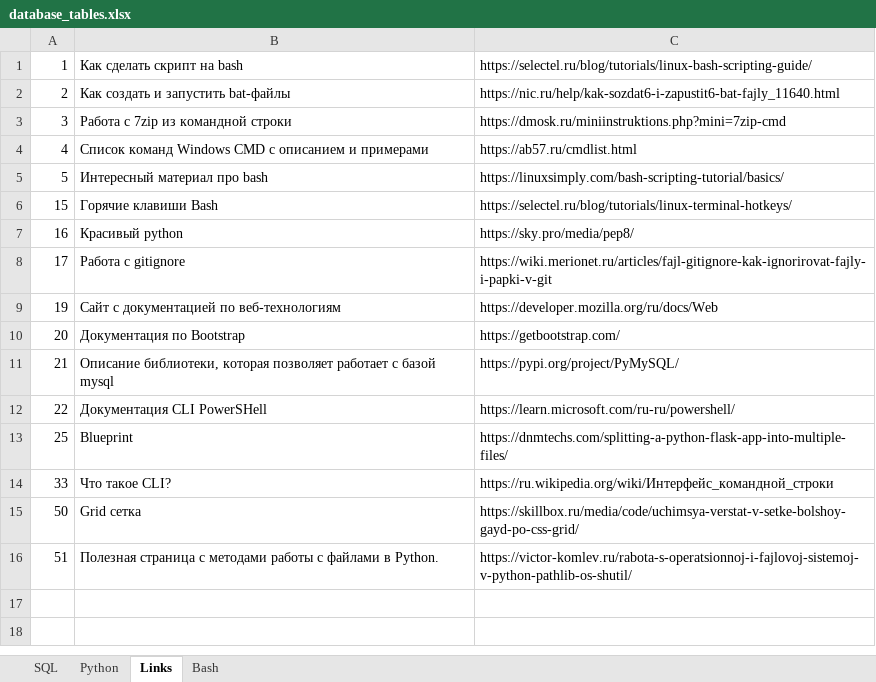
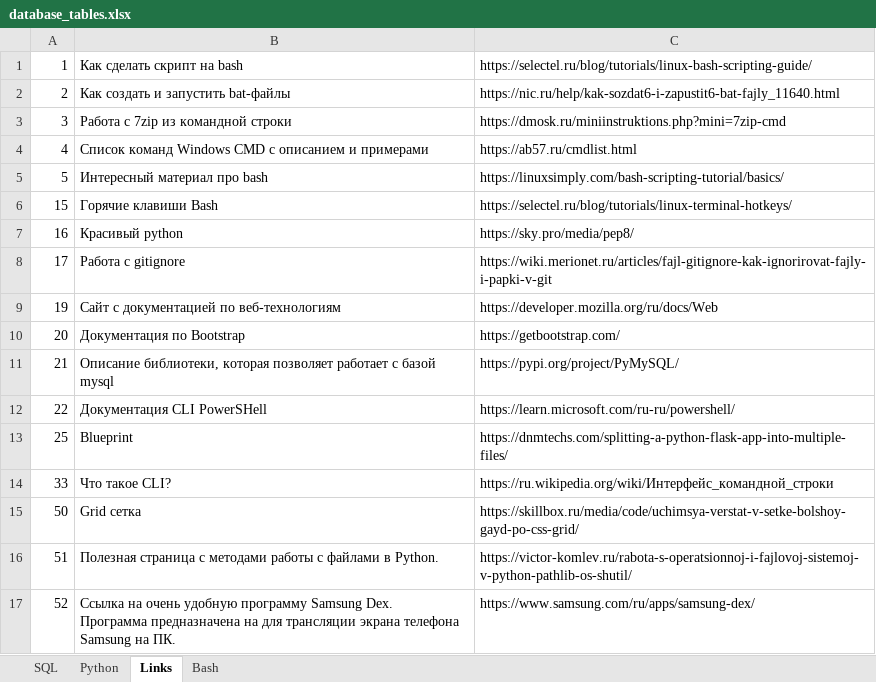
Before and after one commit to savinsyu/wiki-project, an Excel workbook: files/database_tables.xlsx, sheet Links, drawn as a sheet; values as stored, in another font and other column widths than the file's, no borders; ↵ is a line break in a cell; the diff names each change by its address in the sheet, - before the commit and + after, or states it on an @@ line.

```diff
--- a/files/database_tables.xlsx (sheet Links)
+++ b/files/database_tables.xlsx (sheet Links)
+row 17: 52 | Ссылка на очень удобную программу Samsung Dex. ↵ Программа предназначена на для трансляции экрана телефона Samsung на ПК. | https://www.samsung.com/ru/apps/samsung-dex/
```
Also changed, not shown: sheet Bash, 24 other files.
